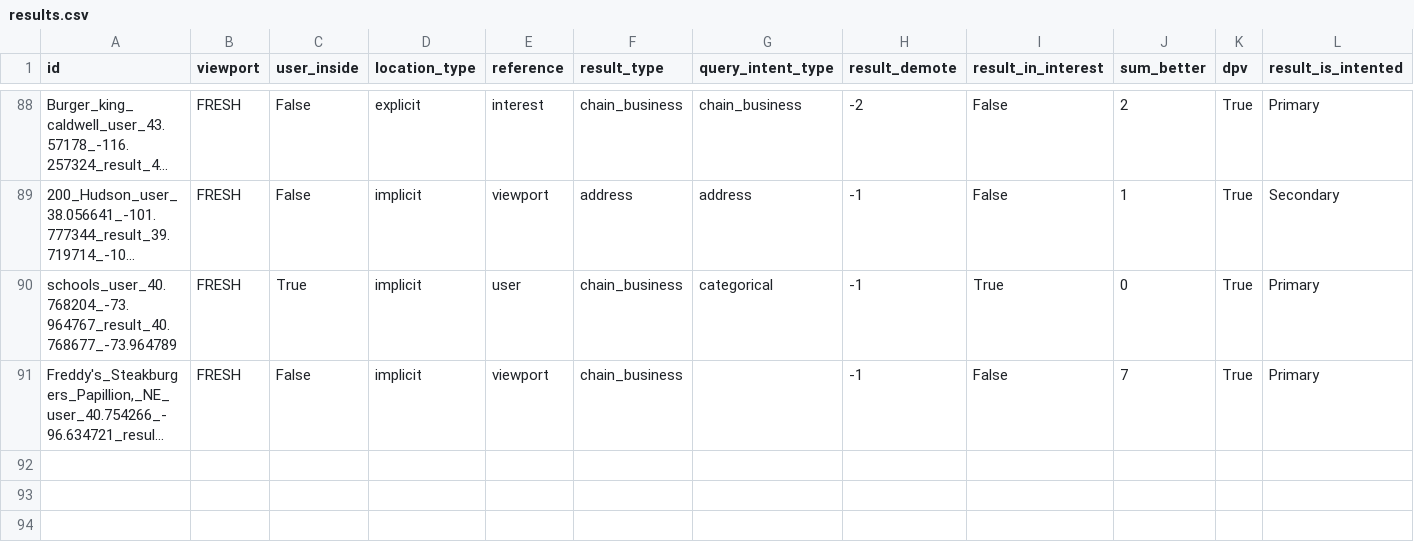
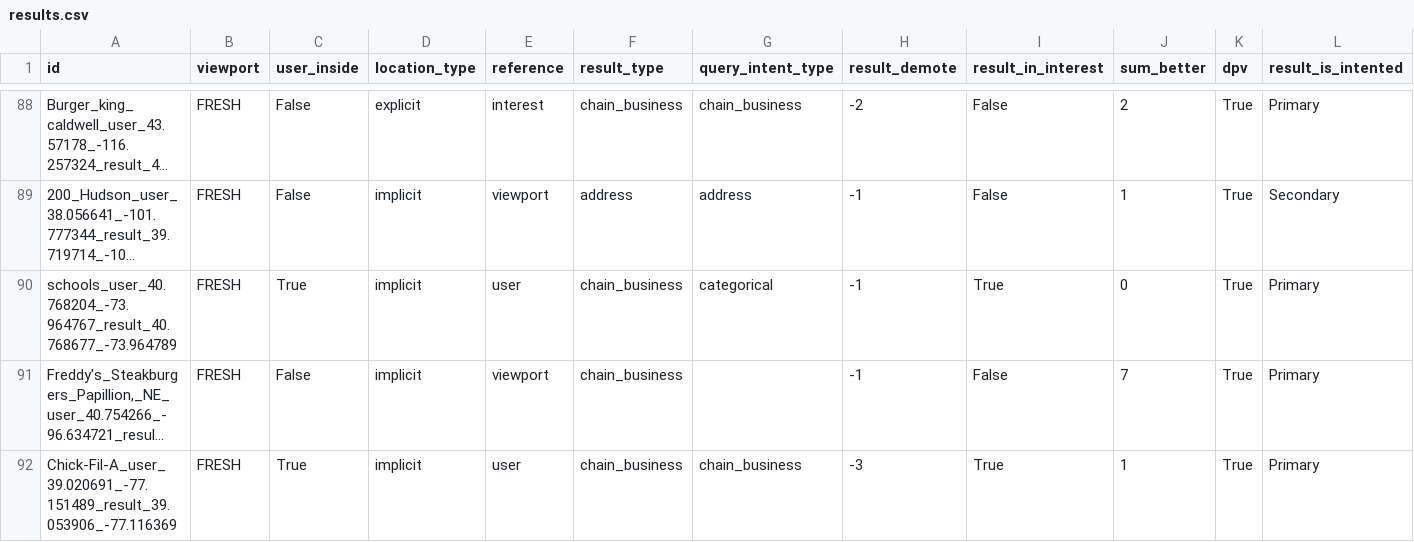
Before and after one commit to seblutzer/lutzer, a CSV file: results.csv, drawn as a sheet; only a part is shown, gaps mark what is left out; long unchanged cells end in …; rows hold the shown columns only; the diff names each change by its address in the sheet, - before the commit and + after, or states it on an @@ line.

Commit message:
Upload database

```diff
--- a/results.csv
+++ b/results.csv
+row 92: Chick-Fil-A_user_39.020691_-77.151489_result_39.053906_-77.116369 | FRESH | True | implicit | user | chain_business | chain_business | -3 | True | 1 | True | Primary
```
